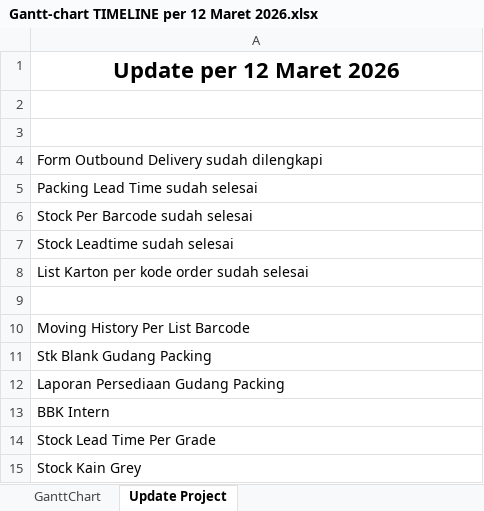
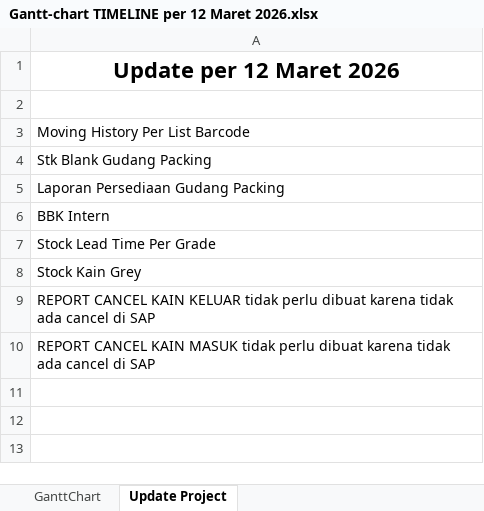
Before and after one commit to mhost52/GANTT-CHART, an Excel workbook: Gantt-chart TIMELINE per 12 Maret 2026.xlsx, sheet Update Project, drawn as a sheet; values as stored, in another font and other column widths than the file's, no borders; charts and pictures not drawn; removed rows and columns are numbered as before the commit, all else as after; the diff names each change by its address in the sheet, - before the commit and + after, or states it on an @@ line.

```diff
--- a/Gantt-chart TIMELINE per 12 Maret 2026.xlsx (sheet Update Project)
+++ b/Gantt-chart TIMELINE per 12 Maret 2026.xlsx (sheet Update Project)
-row 3: (empty)
-row 4: Form Outbound Delivery sudah dilengkapi
-row 5: Packing Lead Time sudah selesai
-row 6: Stock Per Barcode sudah selesai
-row 7: Stock Leadtime sudah selesai
-row 8: List Karton per kode order sudah selesai
-row 9: (empty)
+row 9: REPORT CANCEL KAIN KELUAR tidak perlu dibuat karena tidak ada cancel di SAP
+row 10: REPORT CANCEL KAIN MASUK tidak perlu dibuat karena tidak ada cancel di SAP
```
Also changed, not shown: sheet GanttChart, hidden cells, charts or pictures.
